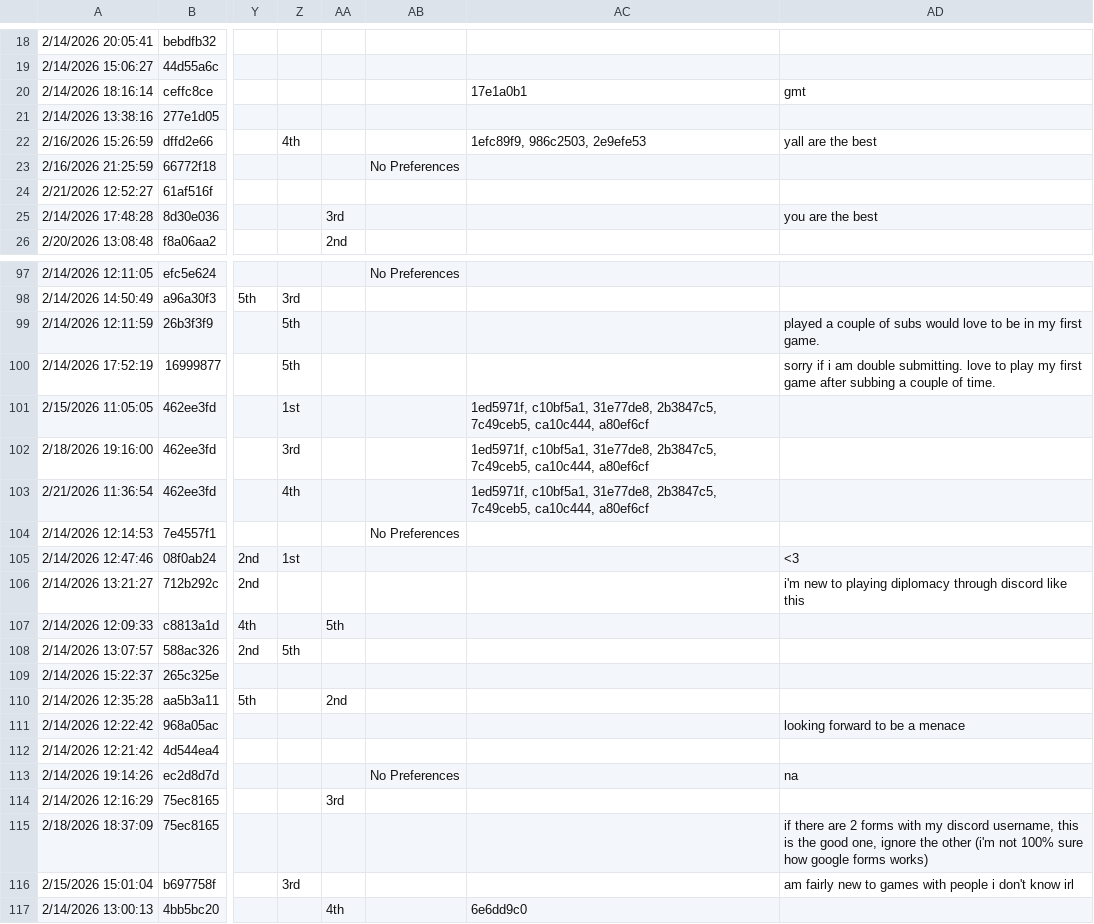
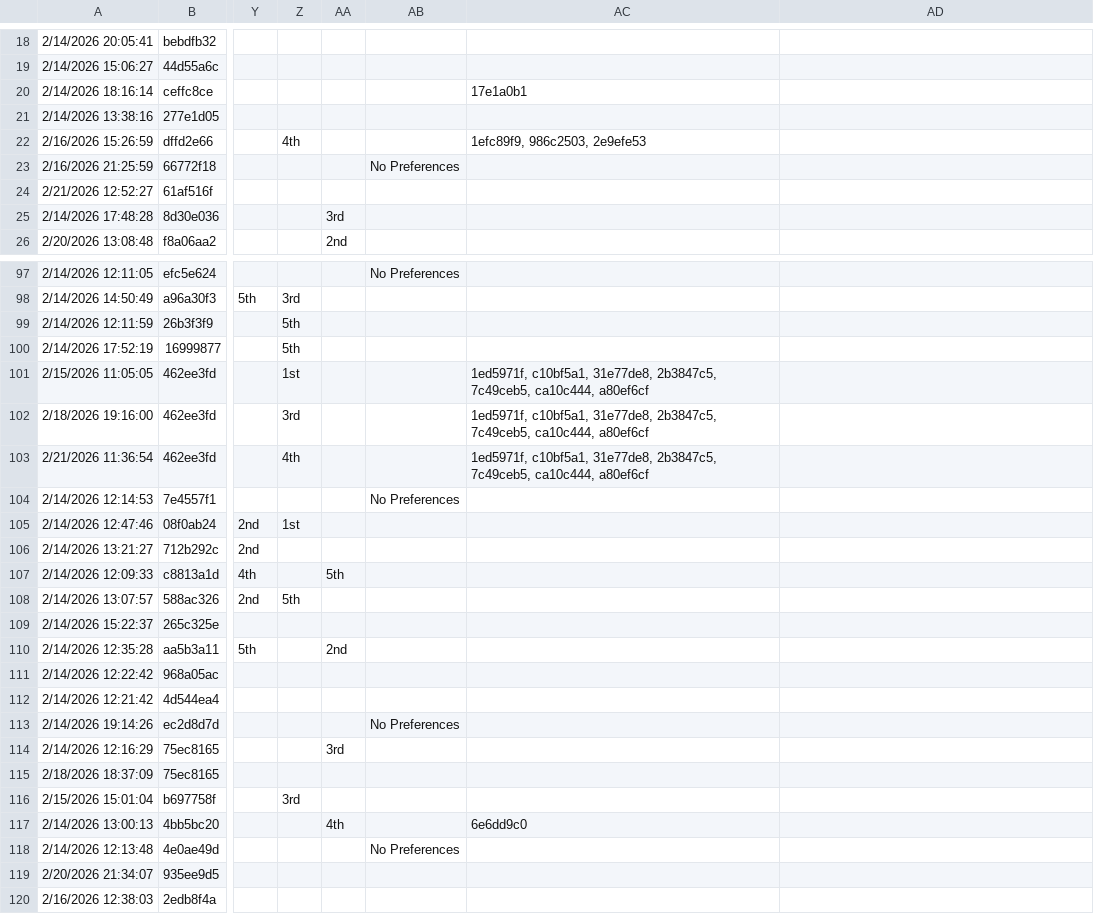
Before and after one commit to Imperial-Diplomacy/imperial-allocator, a CSV file: data/sample_vanilla_signups_dataset.csv, drawn as a sheet; only a part is shown, gaps mark what is left out; the shorter side is filled out with more unchanged rows; the diff covers the shown part only; the diff names each change by its address in the sheet, - before the commit and + after, or states it on an @@ line.

```diff
--- a/data/sample_vanilla_signups_dataset.csv
+++ b/data/sample_vanilla_signups_dataset.csv
-AD20: gmt
+AD20: (empty)
-AD22: yall are the best
+AD22: (empty)
-AD25: you are the best
+AD25: (empty)
-AD99: played a couple of subs would love to be in my first game.
+AD99: (empty)
-AD100: sorry if i am double submitting. love to play my first game after subbing a couple of time.
+AD100: (empty)
-AD105: <3
+AD105: (empty)
-AD106: i'm new to playing diplomacy through discord like this
+AD106: (empty)
-AD111: looking forward to be a menace
+AD111: (empty)
-AD113: na
+AD113: (empty)
-AD115: if there are 2 forms with my discord username, this is the good one, ignore the other (i'm not 100% sure how google forms works)
+AD115: (empty)
-AD116: am fairly new to games with people i don't know irl
+AD116: (empty)
```
Also changed, not shown: 62 edited cells elsewhere in this file.
